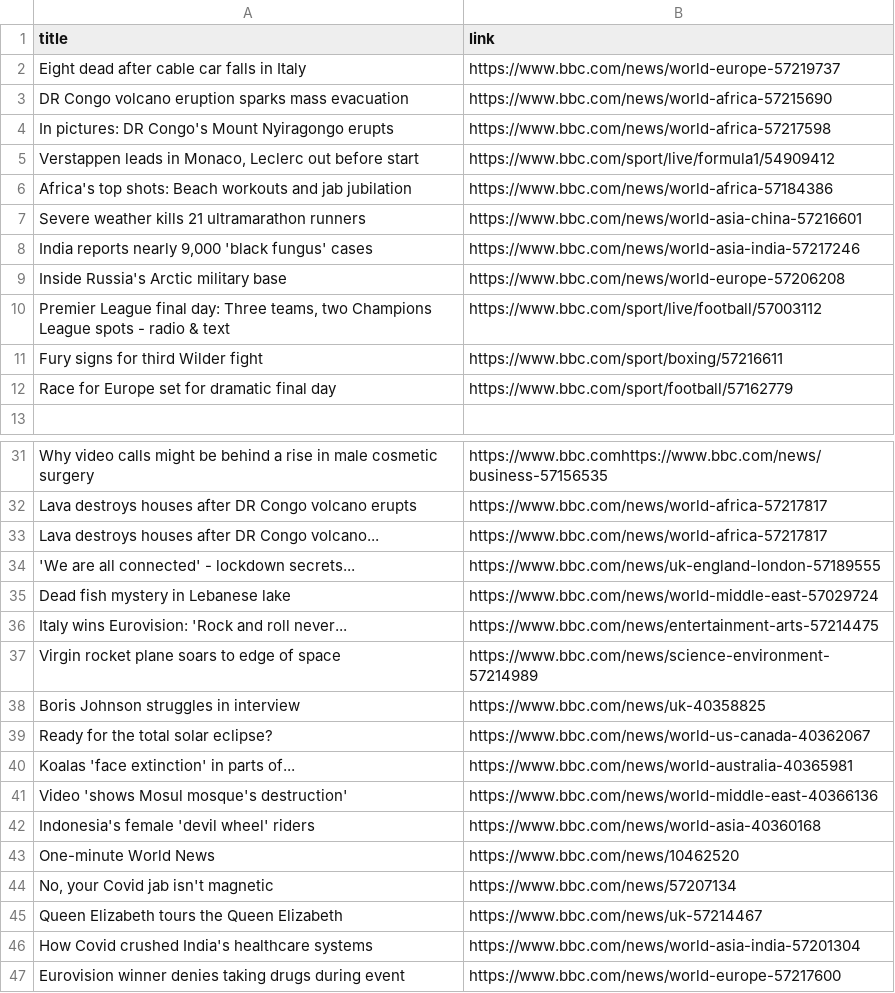
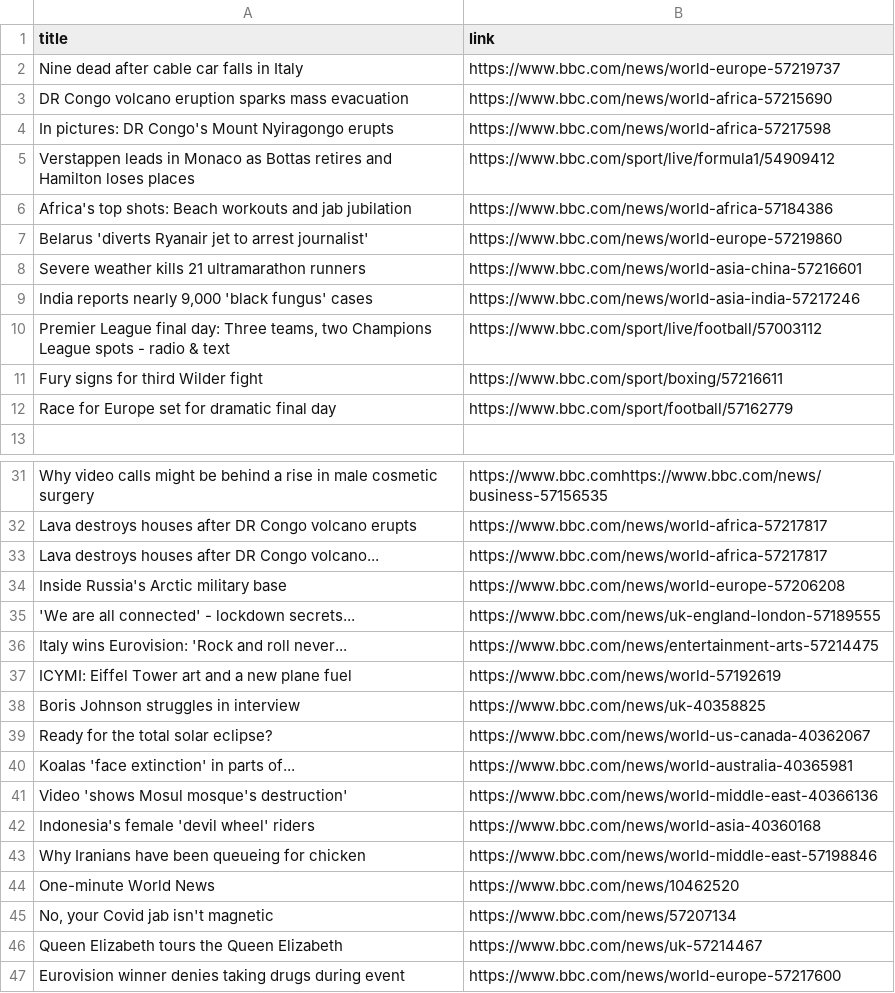
Before and after one commit to EmanDiab/ScrapingNews, a CSV file: news.csv, drawn as a sheet; only a part is shown, gaps mark what is left out; the diff covers the shown part only.

```diff
--- a/news.csv
+++ b/news.csv
@@ -1,10 +1,10 @@
 title,link,
-Eight dead after cable car falls in Italy,https://www.bbc.com/news/world-europe-57219737,
+Nine dead after cable car falls in Italy,https://www.bbc.com/news/world-europe-57219737,
 DR Congo volcano eruption sparks mass evacuation,https://www.bbc.com/news/world-africa-57215690,
 In pictures: DR Congo's Mount Nyiragongo erupts,https://www.bbc.com/news/world-africa-57217598,
-"Verstappen leads in Monaco, Leclerc out before start",https://www.bbc.com/sport/live/formula1/54909412,
+Verstappen leads in Monaco as Bottas retires and Hamilton loses places,https://www.bbc.com/sport/live/formula1/54909412,
 Africa's top shots: Beach workouts and jab jubilation,https://www.bbc.com/news/world-africa-57184386,
+Belarus 'diverts Ryanair jet to arrest journalist',https://www.bbc.com/news/world-europe-57219860,
 Severe weather kills 21 ultramarathon runners,https://www.bbc.com/news/world-asia-china-57216601,
 "India reports nearly 9,000 'black fungus' cases",https://www.bbc.com/news/world-asia-india-57217246,
-Inside Russia's Arctic military base,https://www.bbc.com/news/world-europe-57206208,
 "Premier League final day: Three teams, two Champions League spots - radio & text",https://www.bbc.com/sport/live/football/57003112,
@@ -33,6 +33,6 @@ Lava destroys houses after DR Congo volcano erupts,https://www.bbc.com/news/worl
 Lava destroys houses after DR Congo volcano...,https://www.bbc.com/news/world-africa-57217817,
+Inside Russia's Arctic military base,https://www.bbc.com/news/world-europe-57206208,
 'We are all connected' - lockdown secrets...,https://www.bbc.com/news/uk-england-london-57189555,
-Dead fish mystery in Lebanese lake,https://www.bbc.com/news/world-middle-east-57029724,
 Italy wins Eurovision: 'Rock and roll never...,https://www.bbc.com/news/entertainment-arts-57214475,
-Virgin rocket plane soars to edge of space,https://www.bbc.com/news/science-environment-57214989,
+ICYMI: Eiffel Tower art and a new plane fuel,https://www.bbc.com/news/world-57192619,
 Boris Johnson struggles in interview,https://www.bbc.com/news/uk-40358825,
@@ -42,2 +42,3 @@ Video 'shows Mosul mosque's destruction',https://www.bbc.com/news/world-middle-e
 Indonesia's female 'devil wheel' riders,https://www.bbc.com/news/world-asia-40360168,
+Why Iranians have been queueing for chicken,https://www.bbc.com/news/world-middle-east-57198846,
 One-minute World News,https://www.bbc.com/news/10462520,
@@ -45,3 +46,2 @@ One-minute World News,https://www.bbc.com/news/10462520,
 Queen Elizabeth tours the Queen Elizabeth,https://www.bbc.com/news/uk-57214467,
-How Covid crushed India's healthcare systems,https://www.bbc.com/news/world-asia-india-57201304,
 Eurovision winner denies taking drugs during event,https://www.bbc.com/news/world-europe-57217600,
```
Also changed, not shown: 41 added rows elsewhere in this file, 3 other files.
